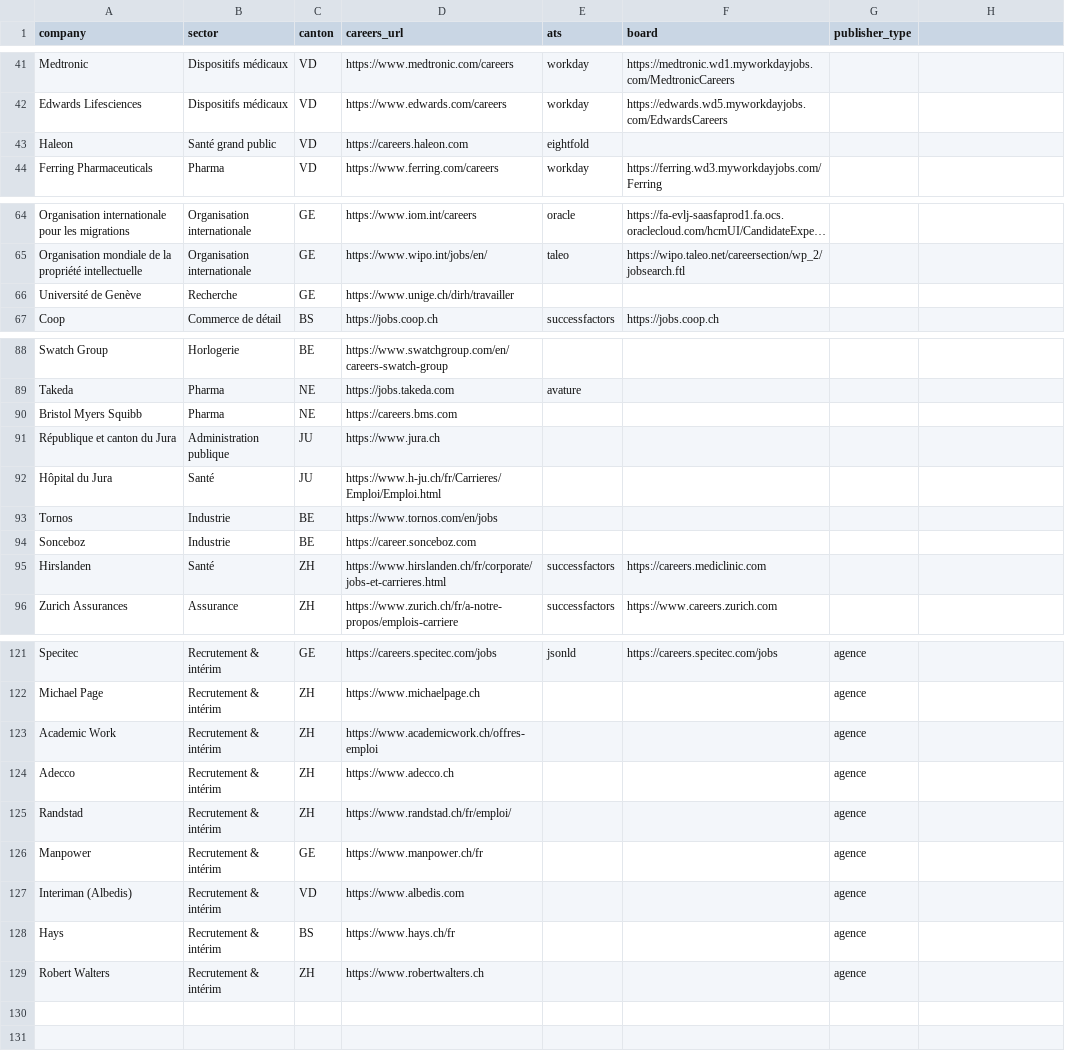
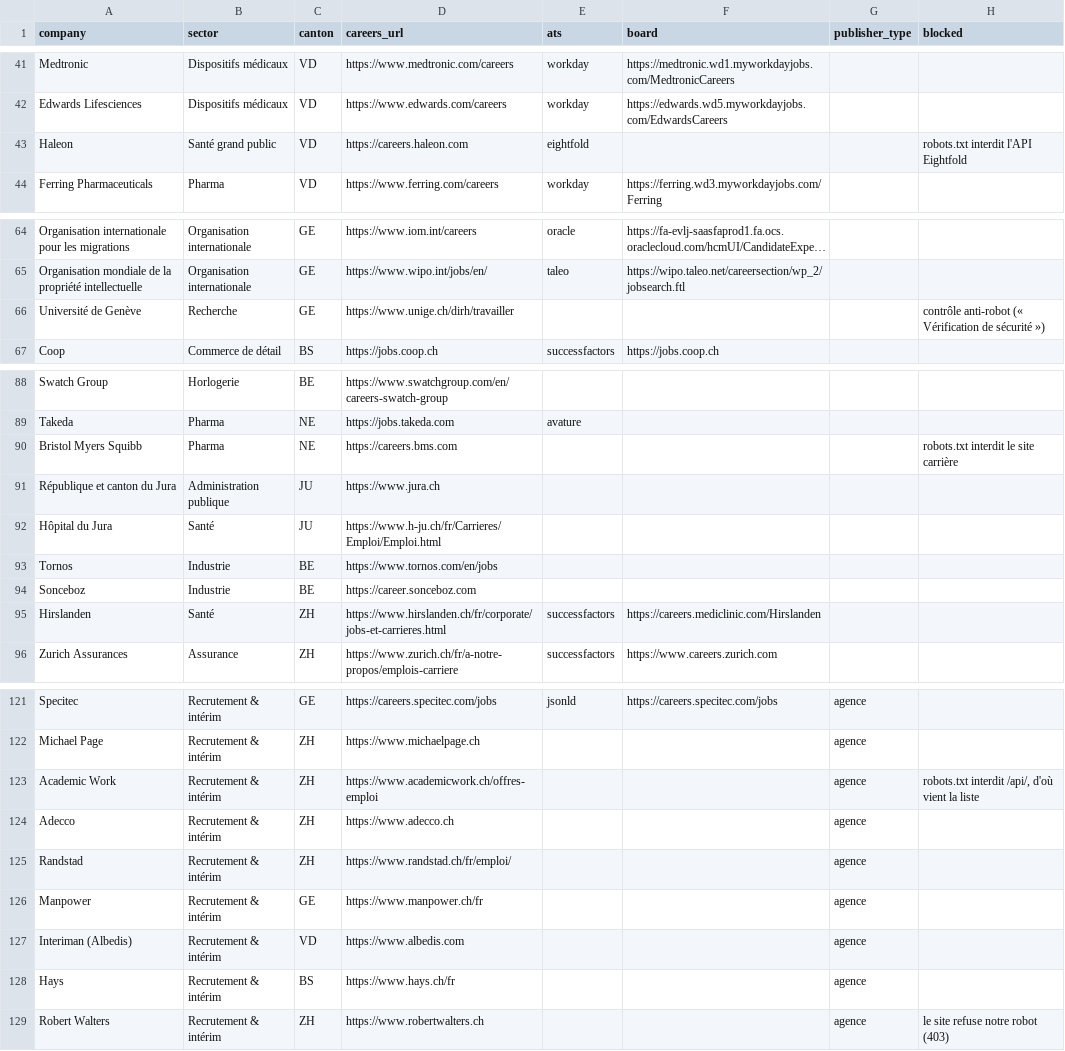
Before and after one commit to mieleif/job-rec-ai, a CSV file: data/companies.csv, drawn as a sheet; only a part is shown, gaps mark what is left out; long unchanged cells end in …; the diff covers the shown part only.

```diff
--- a/data/companies.csv
+++ b/data/companies.csv
@@ -1 +1 @@
-company,sector,canton,careers_url,ats,board,publisher_type
+company,sector,canton,careers_url,ats,board,publisher_type,blocked
@@ -43 +43 @@ Edwards Lifesciences,Dispositifs médicaux,VD,https://www.edwards.com/careers,wo
-Haleon,Santé grand public,VD,https://careers.haleon.com,eightfold,
+Haleon,Santé grand public,VD,https://careers.haleon.com,eightfold,,,robots.txt interdit l'API Eightfold
@@ -66 +66 @@ Organisation mondiale de la propriété intellectuelle,Organisation internationa
-Université de Genève,Recherche,GE,https://www.unige.ch/dirh/travailler,,
+Université de Genève,Recherche,GE,https://www.unige.ch/dirh/travailler,,,,contrôle anti-robot (« Vérification de sécurité »)
@@ -90 +90 @@ Takeda,Pharma,NE,https://jobs.takeda.com,avature,
-Bristol Myers Squibb,Pharma,NE,https://careers.bms.com,,
+Bristol Myers Squibb,Pharma,NE,https://careers.bms.com,,,,robots.txt interdit le site carrière
@@ -95 +95 @@ Sonceboz,Industrie,BE,https://career.sonceboz.com,,
-Hirslanden,Santé,ZH,https://www.hirslanden.ch/fr/corporate/jobs-et-carrieres.html,successfactors,https://careers.mediclinic.com
+Hirslanden,Santé,ZH,https://www.hirslanden.ch/fr/corporate/jobs-et-carrieres.html,successfactors,https://careers.mediclinic.com/Hirslanden,,
@@ -123 +123 @@ Michael Page,Recrutement & intérim,ZH,https://www.michaelpage.ch,,,agence
-Academic Work,Recrutement & intérim,ZH,https://www.academicwork.ch/offres-emploi,,,agence
+Academic Work,Recrutement & intérim,ZH,https://www.academicwork.ch/offres-emploi,,,agence,"robots.txt interdit /api/, d'où vient la liste"
@@ -129 +129 @@ Hays,Recrutement & intérim,BS,https://www.hays.ch/fr,,,agence
-Robert Walters,Recrutement & intérim,ZH,https://www.robertwalters.ch,,,agence
+Robert Walters,Recrutement & intérim,ZH,https://www.robertwalters.ch,,,agence,le site refuse notre robot (403)
```
Also changed, not shown: 17 edited cells elsewhere in this file, 14 other files.
